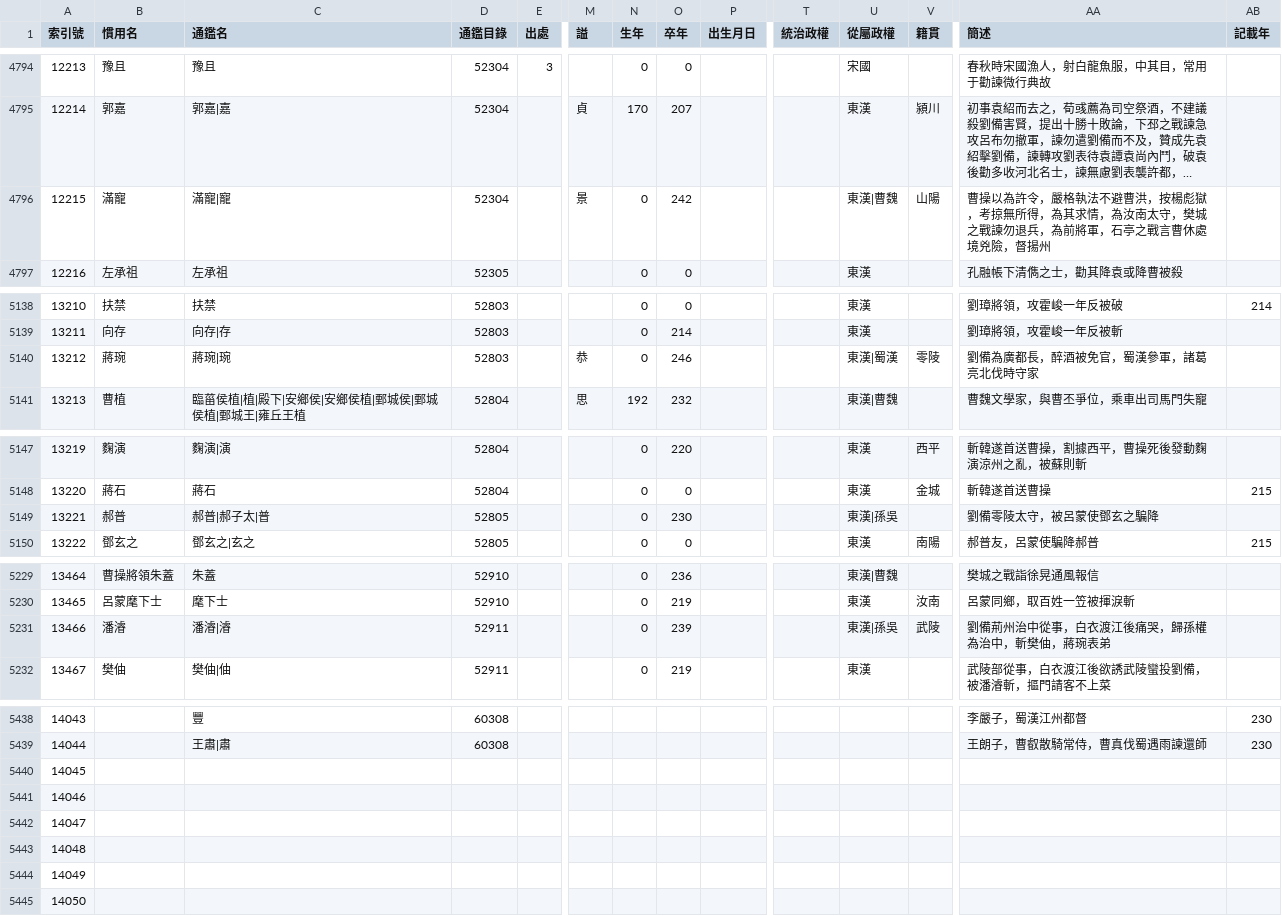
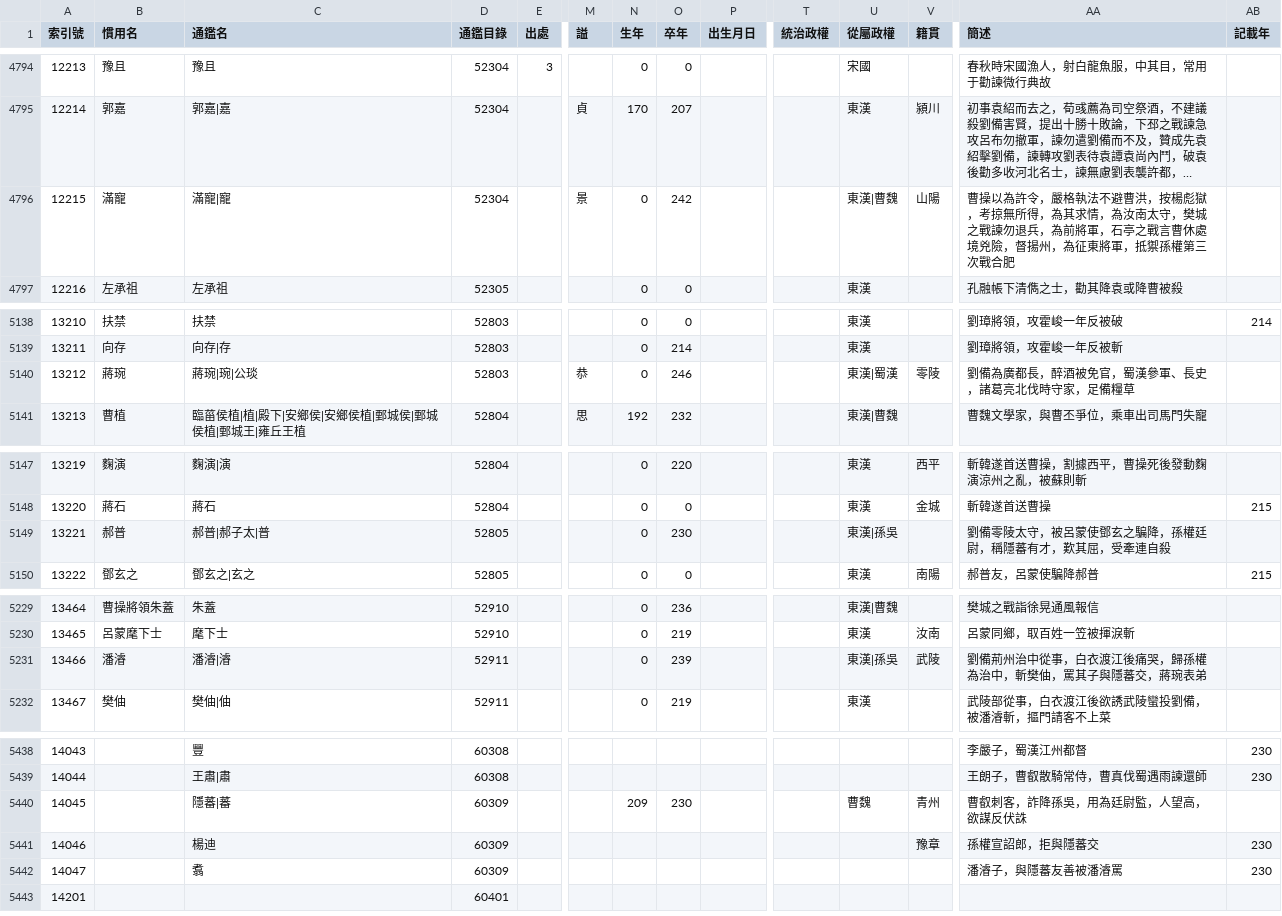
Before and after one commit to gamefang/zizhitongjian, a CSV file: 1_主要數據/人物總表.csv, drawn as a sheet; only a part is shown, gaps mark what is left out; long unchanged cells end in …; rows hold the shown columns only; the diff covers the shown part only; the diff names each change by its address in the sheet, - before the commit and + after, or states it on an @@ line.

```diff
--- a/1_主要數據/人物總表.csv
+++ b/1_主要數據/人物總表.csv
-AA4796 (簡述): …，督揚州
+AA4796 (簡述): …，督揚州，為征東將軍，抵禦孫權第三次戰合肥
-C5140 (通鑑名): 蔣琬|琬
+C5140 (通鑑名): 蔣琬|琬|公琰
-AA5140 (簡述): 劉備為廣都長，醉酒被免官，蜀漢參軍，諸葛亮北伐時守家
+AA5140 (簡述): 劉備為廣都長，醉酒被免官，蜀漢參軍、長史，諸葛亮北伐時守家，足備糧草
-AA5149 (簡述): 劉備零陵太守，被呂蒙使鄧玄之騙降
+AA5149 (簡述): 劉備零陵太守，被呂蒙使鄧玄之騙降，孫權廷尉，稱隱蕃有才，歎其屈，受牽連自殺
-AA5231 (簡述): 劉備荊州治中從事，白衣渡江後痛哭，歸孫權為治中，斬樊伷，蔣琬表弟
+AA5231 (簡述): 劉備荊州治中從事，白衣渡江後痛哭，歸孫權為治中，斬樊伷，罵其子與隱蕃交，蔣琬表弟
-C5440 (通鑑名): (empty)
+C5440 (通鑑名): 隱蕃|蕃
-D5440:D5442 (通鑑目錄): (empty)
+D5440:D5442 (通鑑目錄): 60309
-N5440 (生年): (empty)
+N5440 (生年): 209
-O5440 (卒年): (empty)
+O5440 (卒年): 230
-U5440 (從屬政權): (empty)
+U5440 (從屬政權): 曹魏
-V5440 (籍貫): (empty)
+V5440 (籍貫): 青州
-AA5440 (簡述): (empty)
+AA5440 (簡述): 曹叡刺客，詐降孫吳，用為廷尉監，人望高，欲謀反伏誅
-C5441 (通鑑名): (empty)
+C5441 (通鑑名): 楊迪
-V5441 (籍貫): (empty)
+V5441 (籍貫): 豫章
-AA5441 (簡述): (empty)
+AA5441 (簡述): 孫權宣詔郎，拒與隱蕃交
-AB5441:AB5442 (記載年): (empty)
+AB5441:AB5442 (記載年): 230
-C5442 (通鑑名): (empty)
+C5442 (通鑑名): 翥
-AA5442 (簡述): (empty)
+AA5442 (簡述): 潘濬子，與隱蕃友善被潘濬罵
@@ column A (索引號) renumbered in row 5443 @@
-D5443 (通鑑目錄): (empty)
+D5443 (通鑑目錄): 60401
-row 5444: 14049
-row 5445: 14050
```
Also changed, not shown: 5 edited cells elsewhere in this file, 1_主要數據/通鑑目錄.csv, 7 other files.
